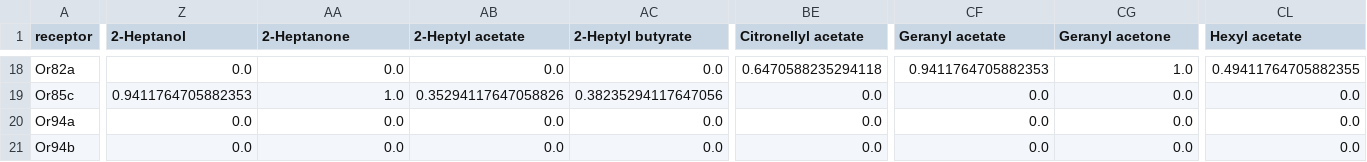
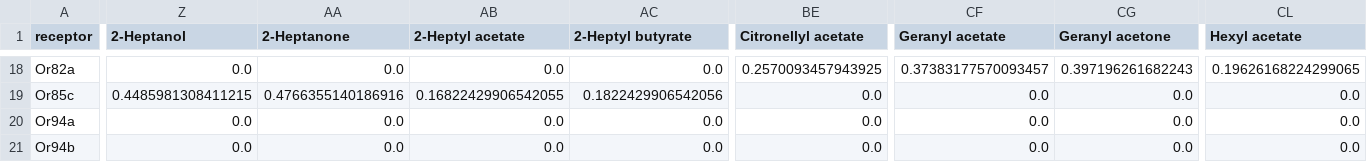
Before and after one commit to YijieYin/connectome_interpreter, a CSV file: connectome_interpreter/data/Dweck2018/larva_chem2or.csv, drawn as a sheet; only a part is shown, gaps mark what is left out; the diff covers the shown part only; the diff names each change by its address in the sheet, - before the commit and + after, or states it on an @@ line.

```diff
--- a/connectome_interpreter/data/Dweck2018/larva_chem2or.csv
+++ b/connectome_interpreter/data/Dweck2018/larva_chem2or.csv
-BE18 (Citronellyl acetate): 0.6470588235294118
+BE18 (Citronellyl acetate): 0.2570093457943925
-CF18 (Geranyl acetate): 0.9411764705882353
+CF18 (Geranyl acetate): 0.37383177570093457
-CG18 (Geranyl acetone): 1.0
+CG18 (Geranyl acetone): 0.397196261682243
-CL18 (Hexyl acetate): 0.49411764705882355
+CL18 (Hexyl acetate): 0.19626168224299065
-Z19 (2-Heptanol): 0.9411764705882353
+Z19 (2-Heptanol): 0.4485981308411215
-AA19 (2-Heptanone): 1.0
+AA19 (2-Heptanone): 0.4766355140186916
-AB19 (2-Heptyl acetate): 0.35294117647058826
+AB19 (2-Heptyl acetate): 0.16822429906542055
-AC19 (2-Heptyl butyrate): 0.38235294117647056
+AC19 (2-Heptyl butyrate): 0.1822429906542056
```
Also changed, not shown: 61 edited cells elsewhere in this file, connectome_interpreter/data/Dweck2018/adult_chem2glom.csv, connectome_interpreter/data/Dweck2018/larva_fruit2or.csv, 2 other files.
